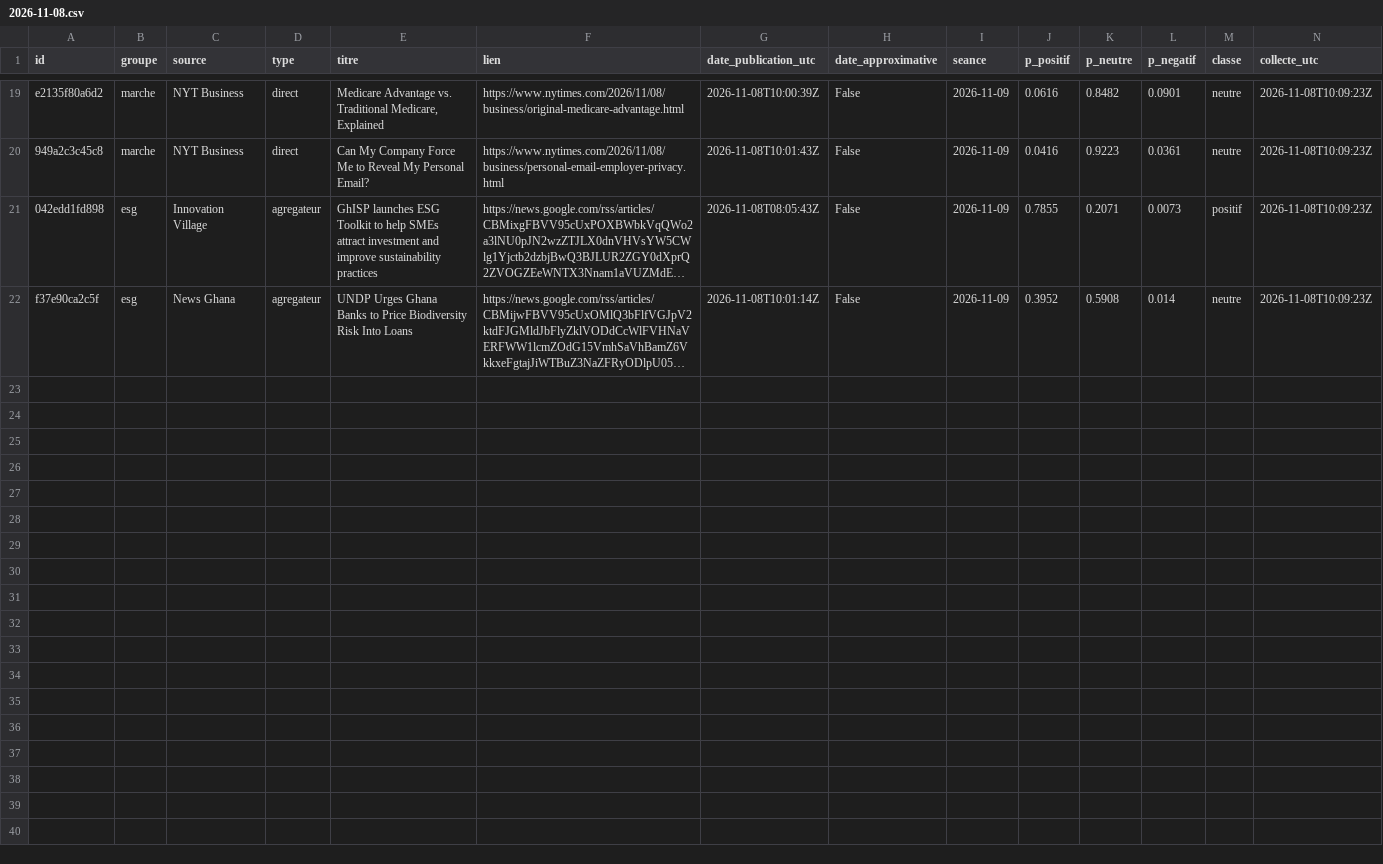
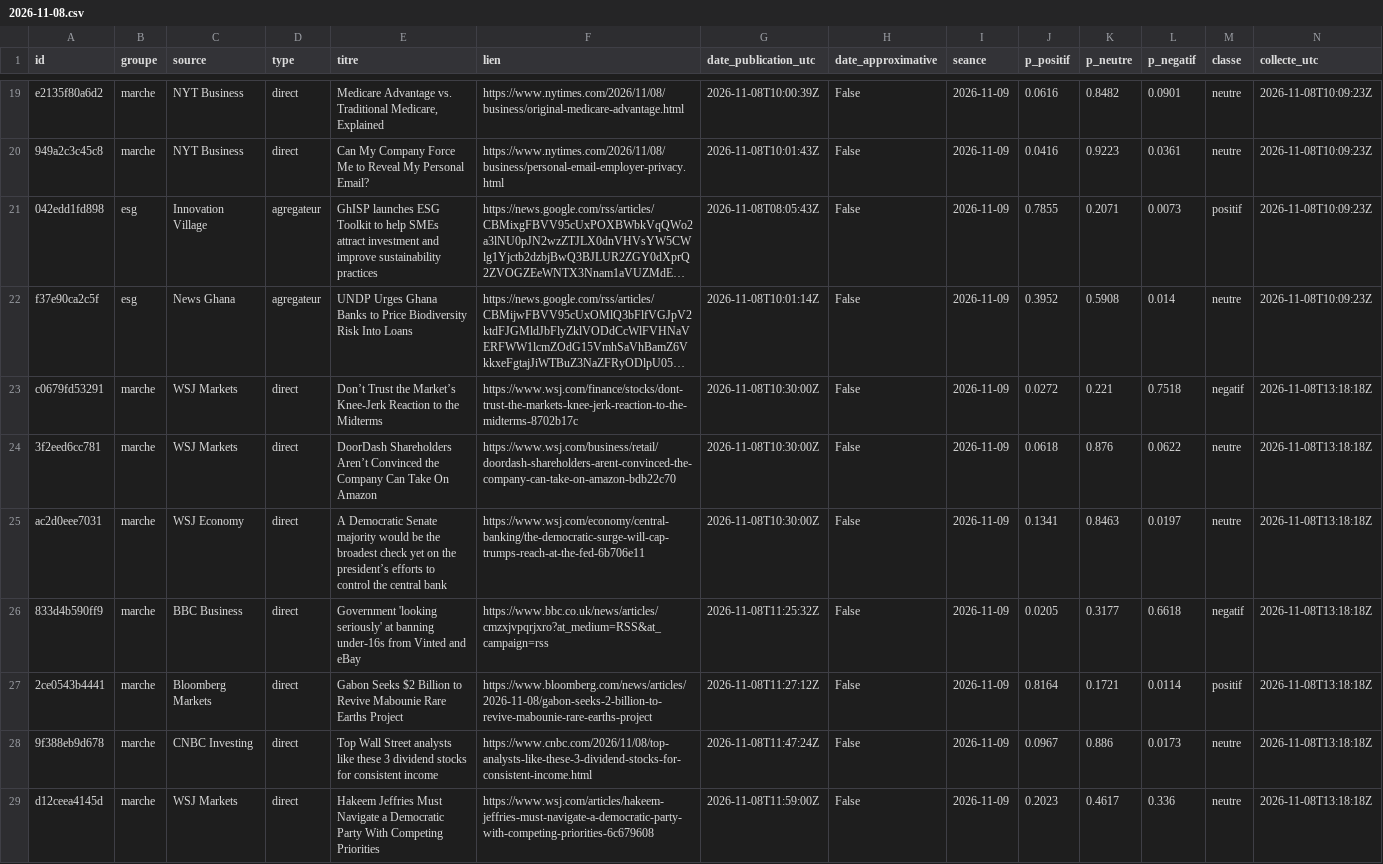
Before and after one commit to Gaaabbb444/contrepoint, a CSV file: data/titres/2026/11/2026-11-08.csv, drawn as a sheet; only a part is shown, gaps mark what is left out; long unchanged cells end in …; the diff covers the shown part only; the diff names each change by its address in the sheet, - before the commit and + after, or states it on an @@ line.

```diff
--- a/data/titres/2026/11/2026-11-08.csv
+++ b/data/titres/2026/11/2026-11-08.csv
+row 23: c0679fd53291 | marche | WSJ Markets | direct | Don’t Trust the Market’s Knee-Jerk Reaction to the Midterms | https://www.wsj.com/finance/stocks/dont-trust-the-markets-knee-jerk-reaction-to-the-midterms-8702b17c | 2026-11-08T10:30:00Z | False | 2026-11-09 | 0.0272 | 0.221 | 0.7518 | negatif | 2026-11-08T13:18:18Z
+row 24: 3f2eed6cc781 | marche | WSJ Markets | direct | DoorDash Shareholders Aren’t Convinced the Company Can Take On Amazon | https://www.wsj.com/business/retail/doordash-shareholders-arent-convinced-the-company-can-take-on-amazon-bdb22c70 | 2026-11-08T10:30:00Z | False | 2026-11-09 | 0.0618 | 0.876 | 0.0622 | neutre | 2026-11-08T13:18:18Z
+row 25: ac2d0eee7031 | marche | WSJ Economy | direct | A Democratic Senate majority would be the broadest check yet on the president’s efforts to control the central bank | https://www.wsj.com/economy/central-banking/the-democratic-surge-will-cap-trumps-reach-at-the-fed-6b706e11 | 2026-11-08T10:30:00Z | False | 2026-11-09 | 0.1341 | 0.8463 | 0.0197 | neutre | 2026-11-08T13:18:18Z
+row 26: 833d4b590ff9 | marche | BBC Business | direct | Government 'looking seriously' at banning under-16s from Vinted and eBay | https://www.bbc.co.uk/news/articles/cmzxjvpqrjxro?at_medium=RSS&at_campaign=rss | 2026-11-08T11:25:32Z | False | 2026-11-09 | 0.0205 | 0.3177 | 0.6618 | negatif | 2026-11-08T13:18:18Z
+row 27: 2ce0543b4441 | marche | Bloomberg Markets | direct | Gabon Seeks $2 Billion to Revive Mabounie Rare Earths Project | https://www.bloomberg.com/news/articles/2026-11-08/gabon-seeks-2-billion-to-revive-mabounie-rare-earths-project | 2026-11-08T11:27:12Z | False | 2026-11-09 | 0.8164 | 0.1721 | 0.0114 | positif | 2026-11-08T13:18:18Z
+row 28: 9f388eb9d678 | marche | CNBC Investing | direct | Top Wall Street analysts like these 3 dividend stocks for consistent income | https://www.cnbc.com/2026/11/08/top-analysts-like-these-3-dividend-stocks-for-consistent-income.html | 2026-11-08T11:47:24Z | False | 2026-11-09 | 0.0967 | 0.886 | 0.0173 | neutre | 2026-11-08T13:18:18Z
+row 29: d12ceea4145d | marche | WSJ Markets | direct | Hakeem Jeffries Must Navigate a Democratic Party With Competing Priorities | https://www.wsj.com/articles/hakeem-jeffries-must-navigate-a-democratic-party-with-competing-priorities-6c679608 | 2026-11-08T11:59:00Z | False | 2026-11-09 | 0.2023 | 0.4617 | 0.336 | neutre | 2026-11-08T13:18:18Z
```
Also changed, not shown: 7 added rows elsewhere in this file, data/journal_execution.csv.
